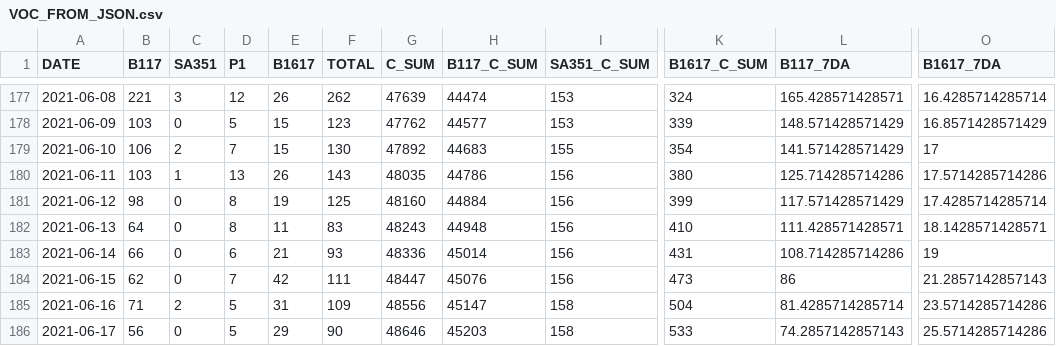
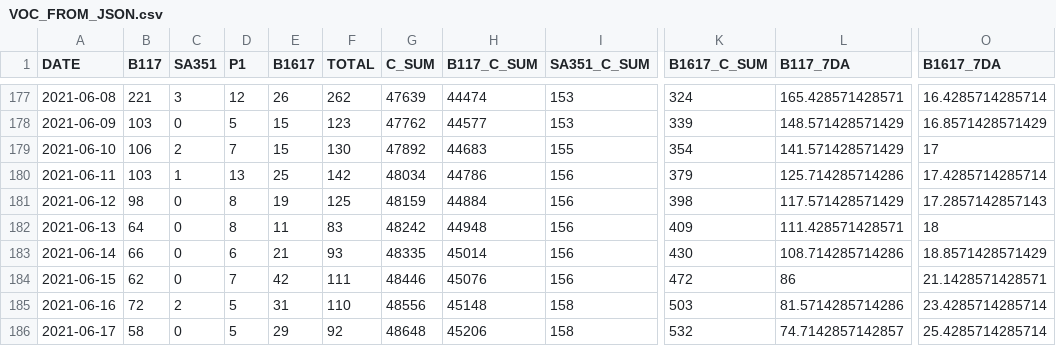
Before and after one commit to aryntoombs/Alberta-Covid-Data, a CSV file: VOC_FROM_JSON.csv, drawn as a sheet; only a part is shown, gaps mark what is left out; the diff covers the shown part only; the diff names each change by its address in the sheet, - before the commit and + after, or states it on an @@ line.

```diff
--- a/VOC_FROM_JSON.csv
+++ b/VOC_FROM_JSON.csv
-E180 (B1617): 26
+E180 (B1617): 25
-F180 (TOTAL): 143
+F180 (TOTAL): 142
-G180 (C_SUM): 48035
+G180 (C_SUM): 48034
-K180 (B1617_C_SUM): 380
+K180 (B1617_C_SUM): 379
-O180 (B1617_7DA): 17.5714285714286
+O180 (B1617_7DA): 17.4285714285714
-G181 (C_SUM): 48160
+G181 (C_SUM): 48159
-K181 (B1617_C_SUM): 399
+K181 (B1617_C_SUM): 398
-O181 (B1617_7DA): 17.4285714285714
+O181 (B1617_7DA): 17.2857142857143
-G182 (C_SUM): 48243
+G182 (C_SUM): 48242
-K182 (B1617_C_SUM): 410
+K182 (B1617_C_SUM): 409
-O182 (B1617_7DA): 18.1428571428571
+O182 (B1617_7DA): 18
-G183 (C_SUM): 48336
+G183 (C_SUM): 48335
-K183 (B1617_C_SUM): 431
+K183 (B1617_C_SUM): 430
-O183 (B1617_7DA): 19
+O183 (B1617_7DA): 18.8571428571429
-G184 (C_SUM): 48447
+G184 (C_SUM): 48446
-K184 (B1617_C_SUM): 473
+K184 (B1617_C_SUM): 472
-O184 (B1617_7DA): 21.2857142857143
+O184 (B1617_7DA): 21.1428571428571
-B185 (B117): 71
+B185 (B117): 72
-F185 (TOTAL): 109
+F185 (TOTAL): 110
-H185 (B117_C_SUM): 45147
+H185 (B117_C_SUM): 45148
-K185 (B1617_C_SUM): 504
+K185 (B1617_C_SUM): 503
-L185 (B117_7DA): 81.4285714285714
+L185 (B117_7DA): 81.5714285714286
-O185 (B1617_7DA): 23.5714285714286
+O185 (B1617_7DA): 23.4285714285714
-B186 (B117): 56
+B186 (B117): 58
-F186 (TOTAL): 90
+F186 (TOTAL): 92
-G186 (C_SUM): 48646
+G186 (C_SUM): 48648
-H186 (B117_C_SUM): 45203
+H186 (B117_C_SUM): 45206
-K186 (B1617_C_SUM): 533
+K186 (B1617_C_SUM): 532
-L186 (B117_7DA): 74.2857142857143
+L186 (B117_7DA): 74.7142857142857
-O186 (B1617_7DA): 25.5714285714286
+O186 (B1617_7DA): 25.4285714285714
```
Also changed, not shown: 1 added row and 134 edited cells elsewhere in this file, vaccine-age-table.csv.
